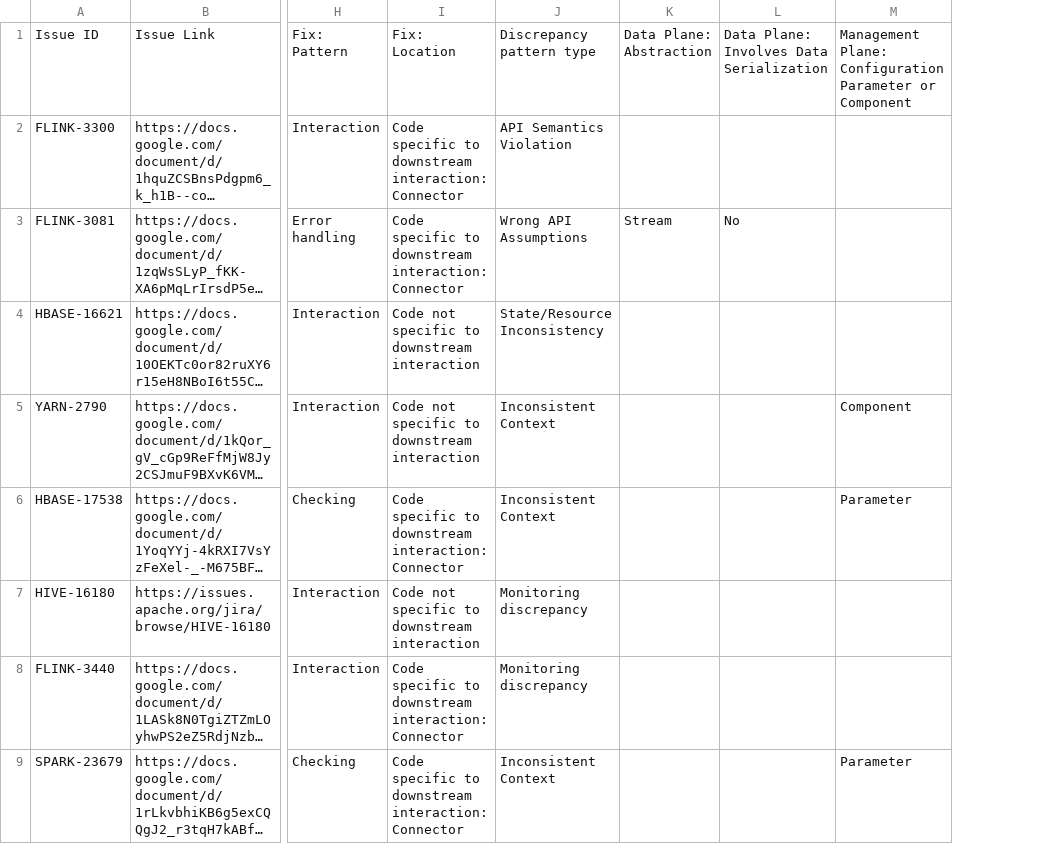
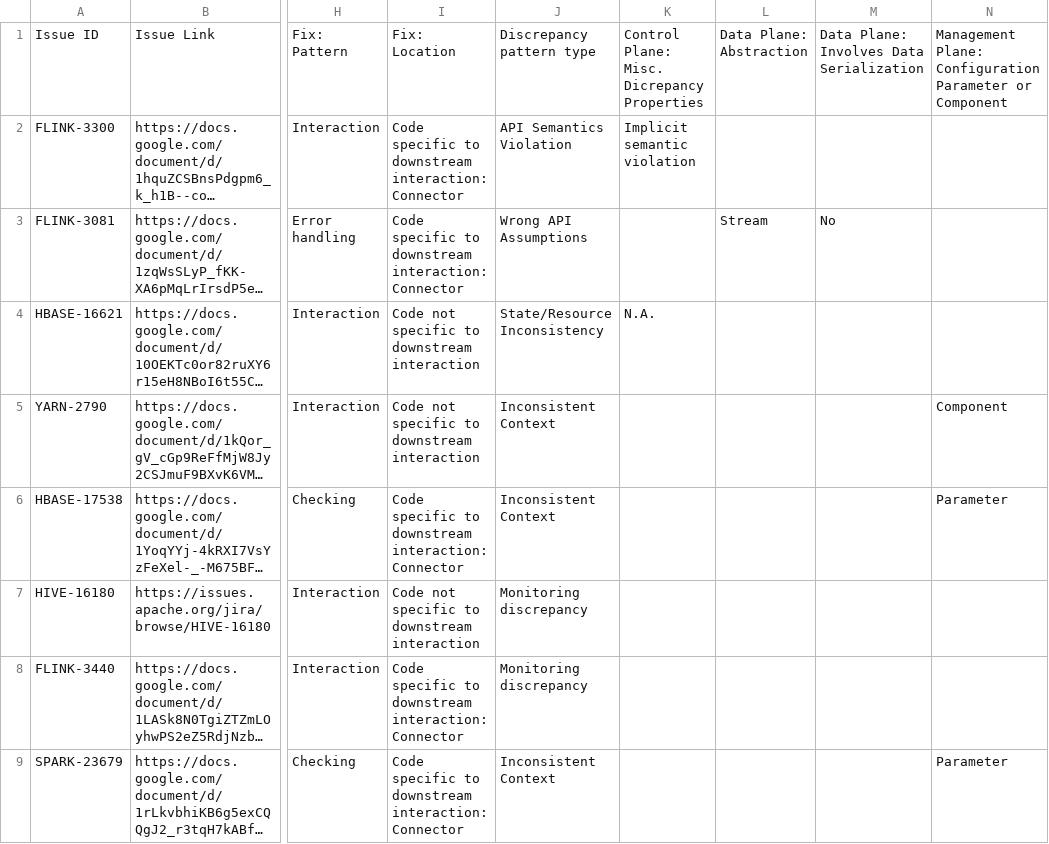
Before and after one commit to xlab-uiuc/csi-ae, a CSV file: csi_failure_dataset_open_source_systems.csv, drawn as a sheet; only a part is shown, gaps mark what is left out; long unchanged cells end in …; the diff names each change by its address in the sheet, - before the commit and + after, or states it on an @@ line.

Commit message:
Adding more granular labelling to API semantic violation issues in Control Plane.

```diff
--- a/csi_failure_dataset_open_source_systems.csv
+++ b/csi_failure_dataset_open_source_systems.csv
+column K, rows 1-4: Control Plane: Misc. Dicrepancy Properties | Implicit semantic violation |  | N.A.
```
